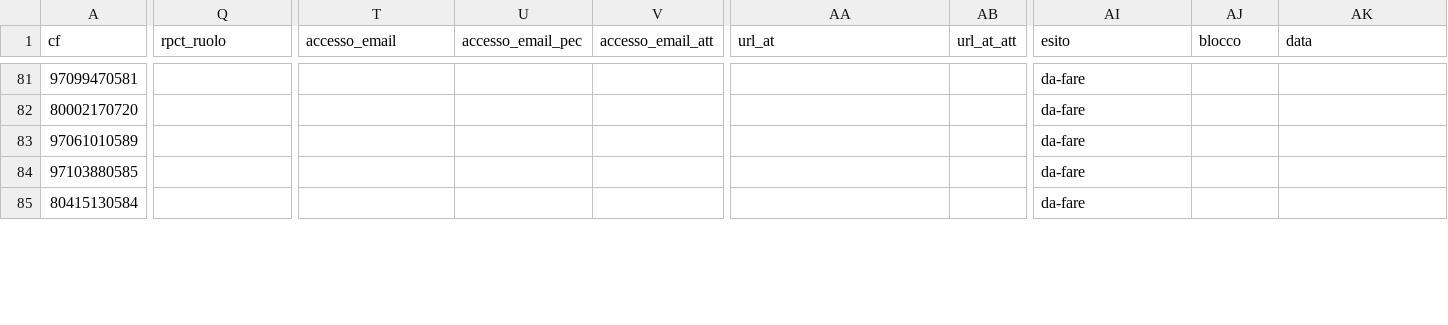
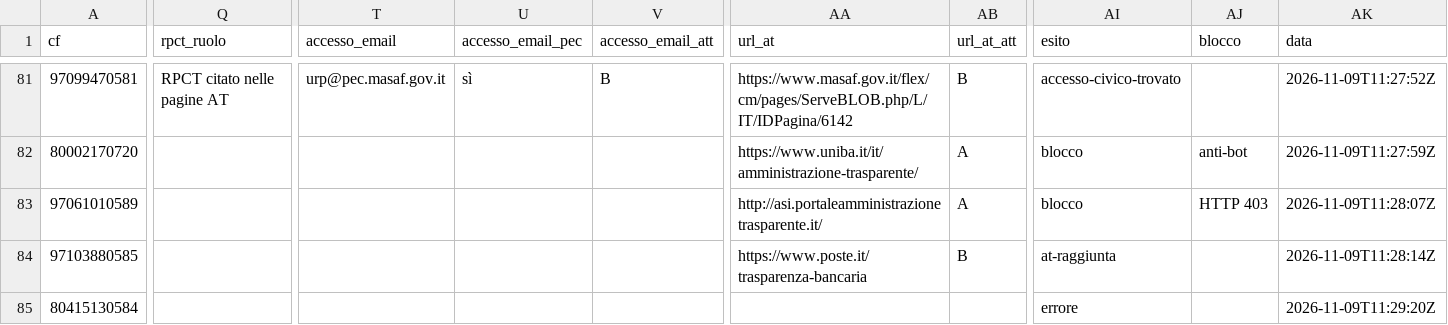
Before and after one commit to mxmap-it/analisi-spesa-ict, a CSV file: esiti/2026-11-09/accesso-civico/destinatari.csv, drawn as a sheet; only a part is shown, gaps mark what is left out; the diff covers the shown part only; the diff names each change by its address in the sheet, - before the commit and + after, or states it on an @@ line.

```diff
--- a/esiti/2026-11-09/accesso-civico/destinatari.csv
+++ b/esiti/2026-11-09/accesso-civico/destinatari.csv
-Q81 (rpct_ruolo): (empty)
+Q81 (rpct_ruolo): RPCT citato nelle pagine AT
-T81 (accesso_email): (empty)
+T81 (accesso_email): urp@pec.masaf.gov.it
-U81 (accesso_email_pec): (empty)
+U81 (accesso_email_pec): sì
-V81 (accesso_email_att): (empty)
+V81 (accesso_email_att): B
-AA81 (url_at): (empty)
+AA81 (url_at): https://www.masaf.gov.it/flex/cm/pages/ServeBLOB.php/L/IT/IDPagina/6142
-AB81 (url_at_att): (empty)
+AB81 (url_at_att): B
-AI81 (esito): da-fare
+AI81 (esito): accesso-civico-trovato
-AK81 (data): (empty)
+AK81 (data): 2026-11-09T11:27:52Z
-AA82 (url_at): (empty)
+AA82 (url_at): https://www.uniba.it/it/amministrazione-trasparente/
-AB82:AB83 (url_at_att): (empty)
+AB82:AB83 (url_at_att): A
-AI82:AI83 (esito): da-fare
+AI82:AI83 (esito): blocco
-AJ82 (blocco): (empty)
+AJ82 (blocco): anti-bot
-AK82 (data): (empty)
+AK82 (data): 2026-11-09T11:27:59Z
-AA83 (url_at): (empty)
+AA83 (url_at): http://asi.portaleamministrazionetrasparente.it/
-AJ83 (blocco): (empty)
+AJ83 (blocco): HTTP 403
-AK83 (data): (empty)
+AK83 (data): 2026-11-09T11:28:07Z
-AA84 (url_at): (empty)
+AA84 (url_at): https://www.poste.it/trasparenza-bancaria
-AB84 (url_at_att): (empty)
+AB84 (url_at_att): B
-AI84 (esito): da-fare
+AI84 (esito): at-raggiunta
-AK84 (data): (empty)
+AK84 (data): 2026-11-09T11:28:14Z
-AI85 (esito): da-fare
+AI85 (esito): errore
-AK85 (data): (empty)
+AK85 (data): 2026-11-09T11:29:20Z
```
Also changed, not shown: 160 edited cells elsewhere in this file, 3 other files.
